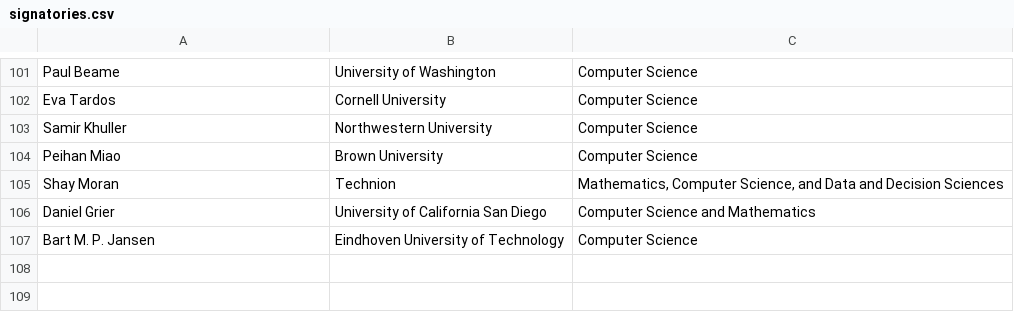
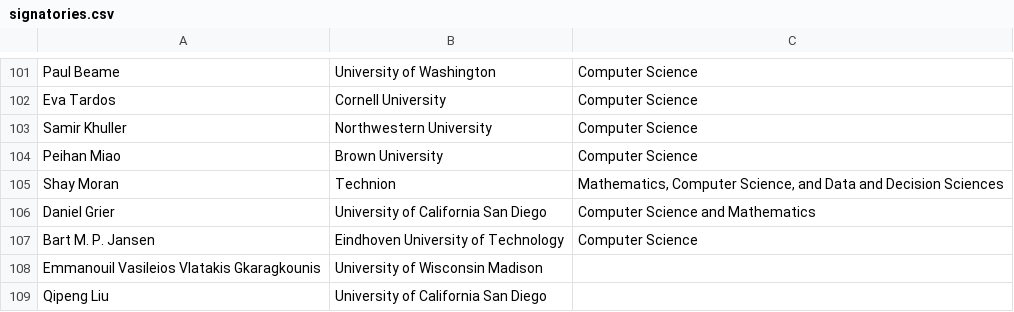
Before and after one commit to njbergam/tcs-hiring-statement, a CSV file: signatories.csv, drawn as a sheet; only a part is shown, gaps mark what is left out; the diff names each change by its address in the sheet, - before the commit and + after, or states it on an @@ line.

```diff
--- a/signatories.csv
+++ b/signatories.csv
+row 108: Emmanouil Vasileios Vlatakis Gkaragkounis | University of Wisconsin Madison
+row 109: Qipeng Liu | University of California San Diego
```
Also changed, not shown: 3 other files.
